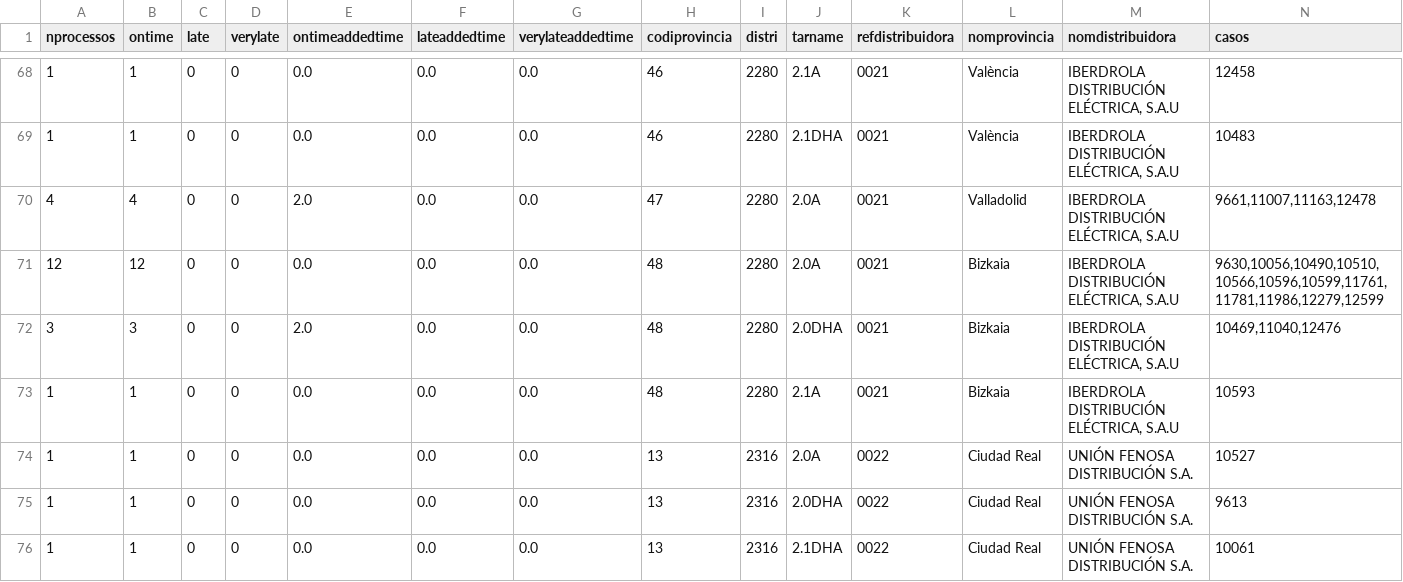
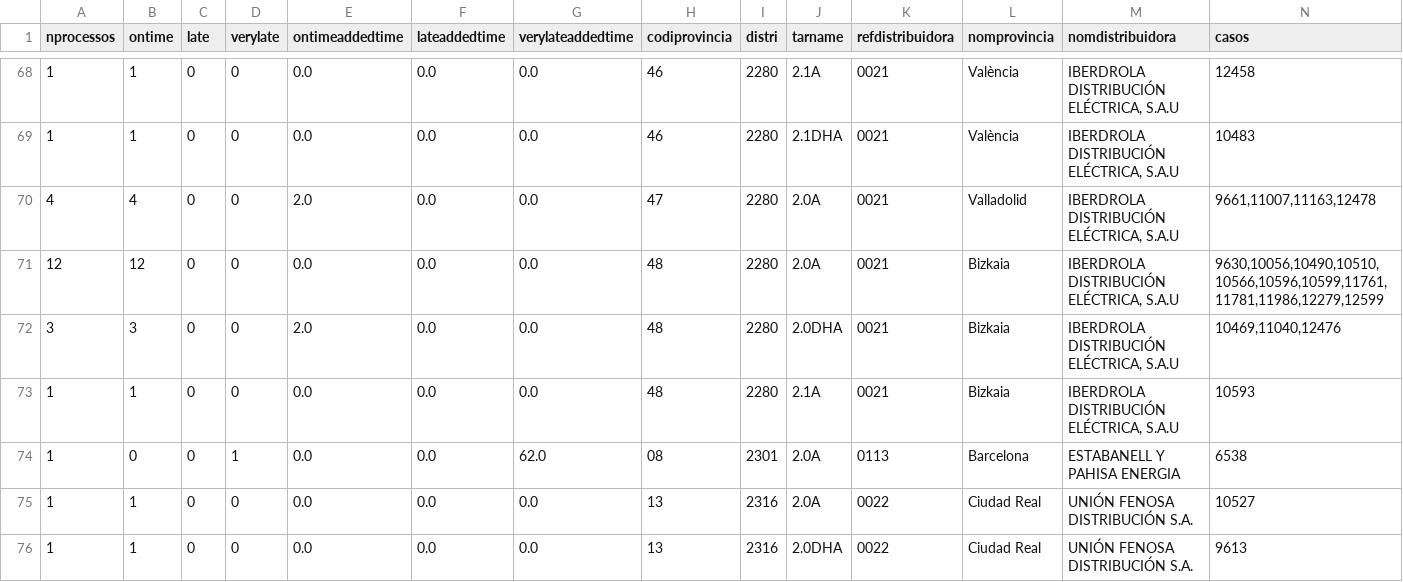
Before and after one commit to Som-Energia/informe-ocsum, a CSV file: b2bdata/acceptedRequests-2014-03-01-expected.csv, drawn as a sheet; only a part is shown, gaps mark what is left out; the shorter side is filled out with more unchanged rows; rows hold the shown columns only; the diff names each change by its address in the sheet, - before the commit and + after, or states it on an @@ line.

Commit message:
Accepted includes "priority 5" properly

```diff
--- a/b2bdata/acceptedRequests-2014-03-01-expected.csv
+++ b/b2bdata/acceptedRequests-2014-03-01-expected.csv
+row 74: 1 | 0 | 0 | 1 | 0.0 | 0.0 | 62.0 | 08 | 2301 | 2.0A | 0113 | Barcelona | ESTABANELL Y PAHISA ENERGIA | 6538
```
Also changed, not shown: b2bdata/acceptedRequests-2014-02-01-expected.csv, 3 other files.
